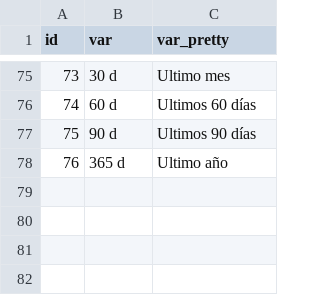
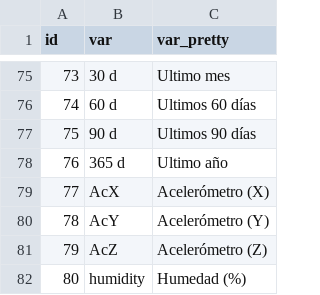
Before and after one commit to sechava4/monitoreogrid, a CSV file: app/variables.csv, drawn as a sheet; only a part is shown, gaps mark what is left out.

```diff
--- a/app/variables.csv
+++ b/app/variables.csv
@@ -78 +78,5 @@ id,var,var_pretty
 76,365 d, Ultimo año
+77,AcX, Acelerómetro (X)
+78,AcY, Acelerómetro (Y)
+79,AcZ, Acelerómetro (Z)
+80,humidity, Humedad (%)
```
Also changed, not shown: 2 other files.
